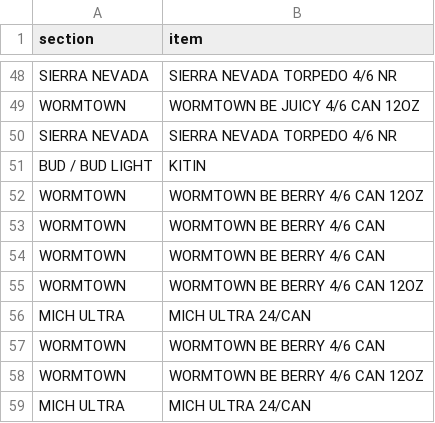
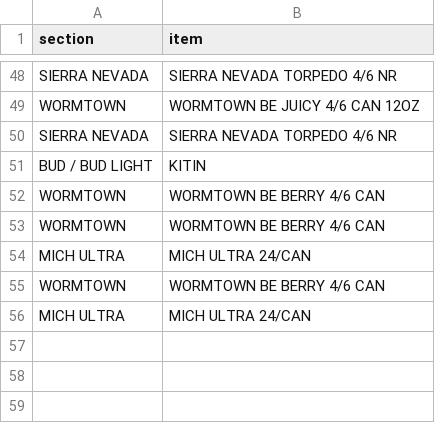
Before and after one commit to nikalston/qbo, a CSV file: items.csv, drawn as a sheet; only a part is shown, gaps mark what is left out; the diff names each change by its address in the sheet, - before the commit and + after, or states it on an @@ line.

Commit message:
Remove WORMTOWN BE BERRY 4/6 CAN 12OZ

```diff
--- a/items.csv
+++ b/items.csv
-row 52: WORMTOWN | WORMTOWN BE BERRY 4/6 CAN 12OZ
-row 55: WORMTOWN | WORMTOWN BE BERRY 4/6 CAN 12OZ
-row 58: WORMTOWN | WORMTOWN BE BERRY 4/6 CAN 12OZ
```
